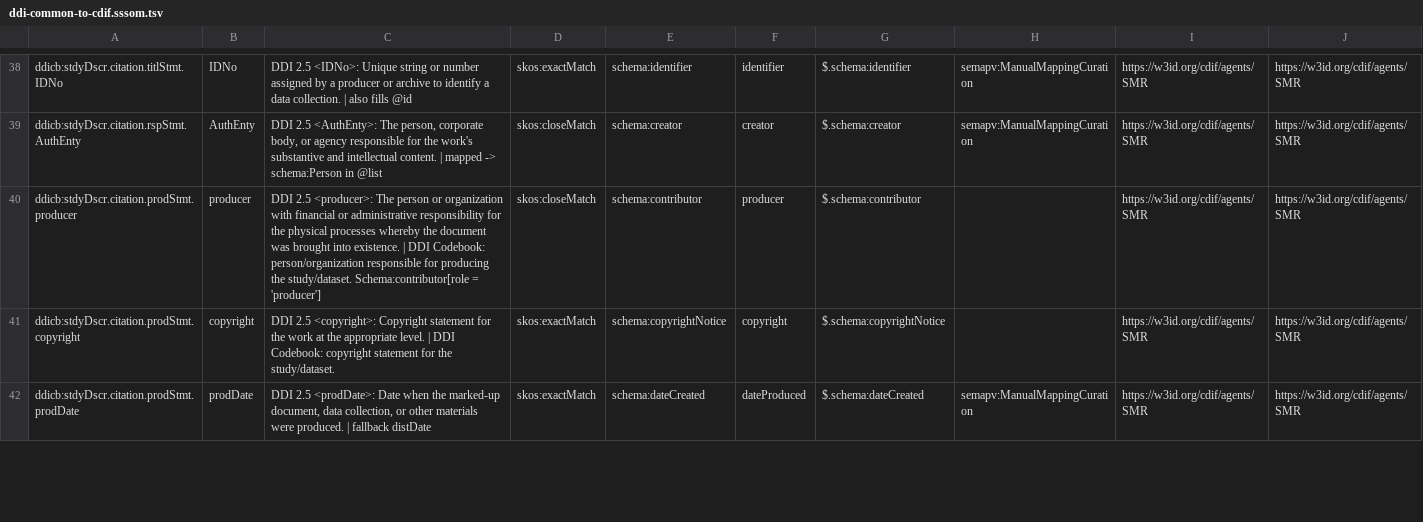
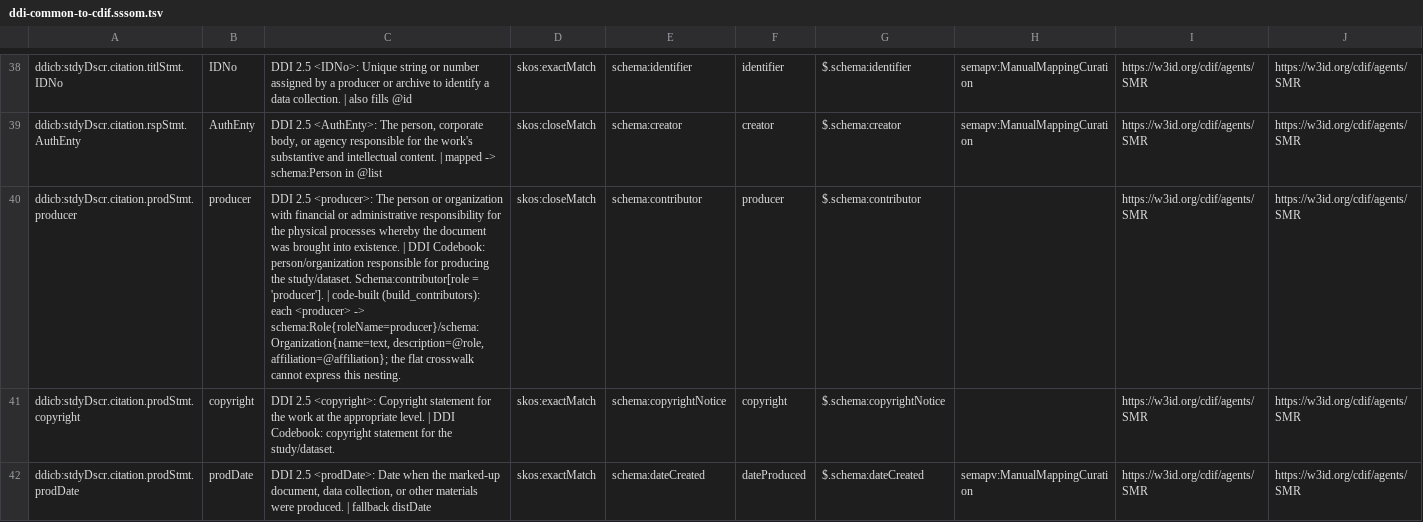
Before and after one commit to Cross-Domain-Interoperability-Framework/validation, a TSV file: converters/mappings/ddi-common-to-cdif.sssom.tsv, drawn as a sheet; only a part is shown, gaps mark what is left out; the diff covers the shown part only; the diff names each change by its address in the sheet, - before the commit and + after, or states it on an @@ line.

```diff
--- a/converters/mappings/ddi-common-to-cdif.sssom.tsv
+++ b/converters/mappings/ddi-common-to-cdif.sssom.tsv
-C40: …Schema:contributor[role = 'producer']
+C40: …Schema:contributor[role = 'producer']. | code-built (build_contributors): each <producer> -> schema:Role{roleName=producer}/schema:Organization{name=text, description=@role, affiliation=@affiliation}; the flat crosswalk cannot express this nesting.
```
Also changed, not shown: 2 edited cells elsewhere in this file, 7 other files.
